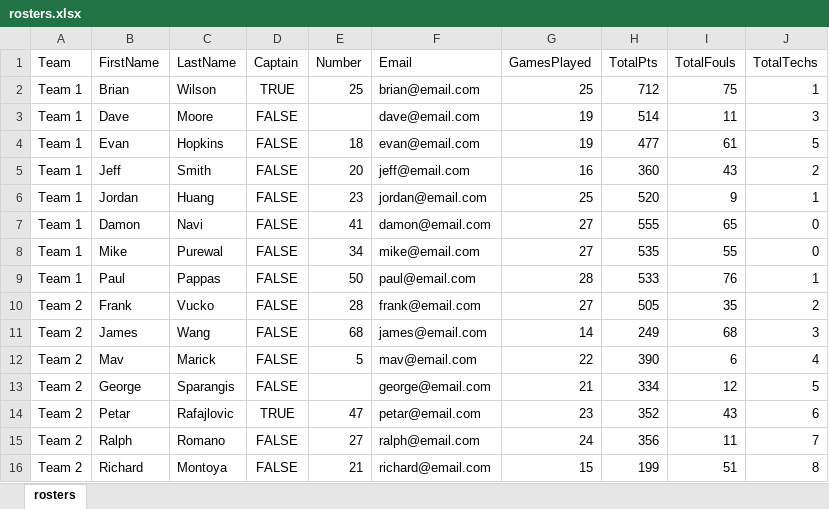
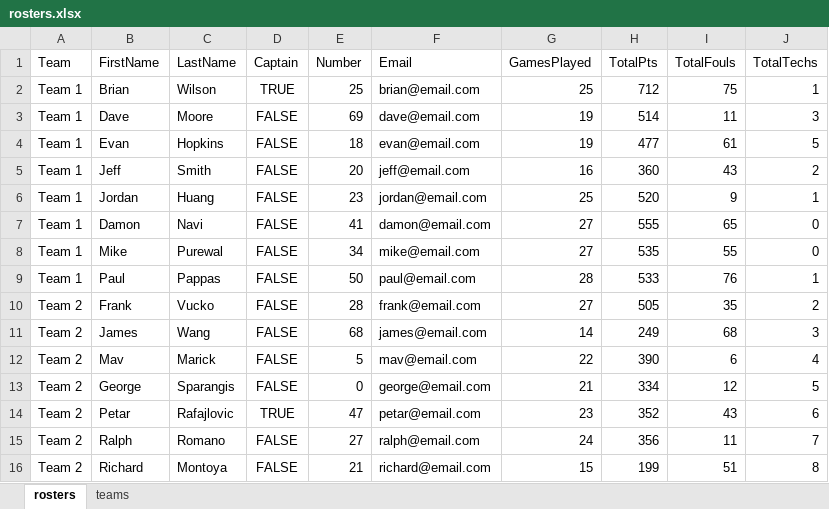
Before and after one commit to 386mhz/nbcml, an Excel workbook: templates/rosters.xlsx, sheet rosters, drawn as a sheet; only a part is shown; values as stored, in another font and other column widths than the file's, no borders; the diff names each change by its address in the sheet, - before the commit and + after, or states it on an @@ line.

Commit message:
Update rosters spreadsheet with latest player data

```diff
--- a/templates/rosters.xlsx (sheet rosters)
+++ b/templates/rosters.xlsx (sheet rosters)
+sheet tab: teams
-E3 (Number): (empty)
+E3 (Number): 69
-E13 (Number): (empty)
+E13 (Number): 0
```
